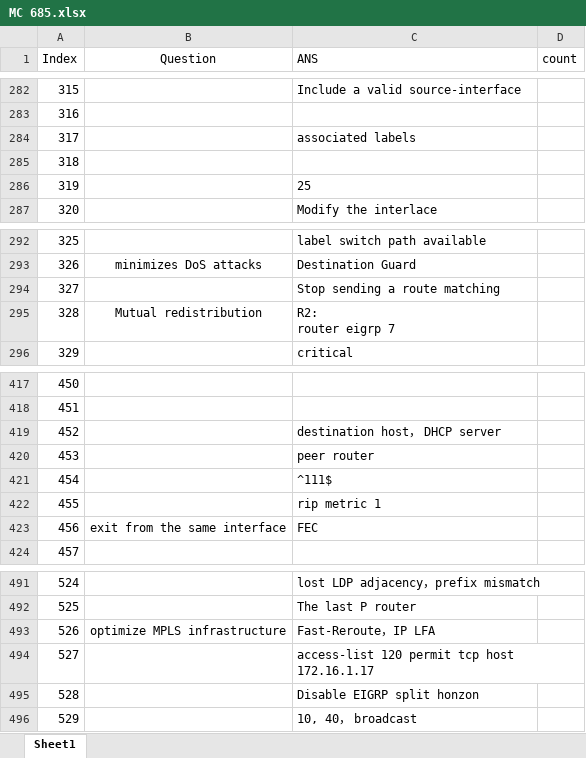
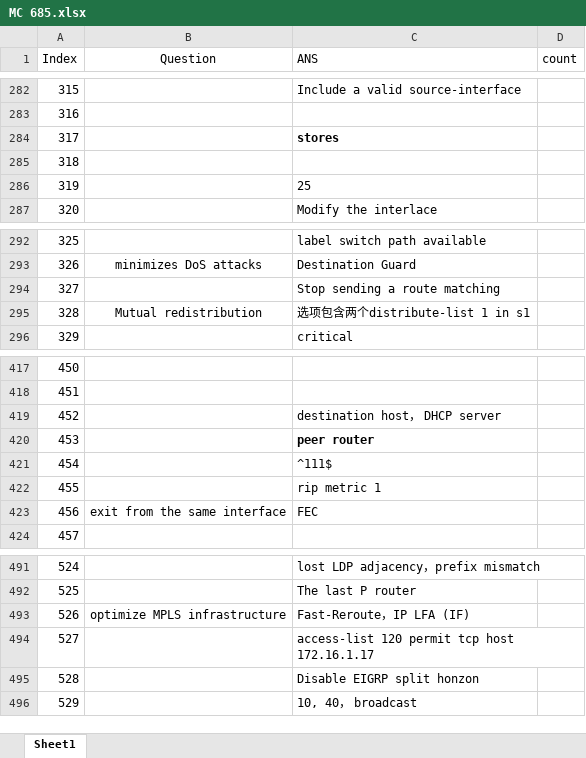
Before and after one commit to FosingC/ccnp_mc_online_test, an Excel workbook: MC 685.xlsx, sheet Sheet1, drawn as a sheet; only a part is shown, gaps mark what is left out; values as stored, in another font and other column widths than the file's, no borders; ↵ is a line break in a cell; the diff covers the shown part only; the diff names each change by its address in the sheet, - before the commit and + after, or states it on an @@ line.

```diff
--- a/MC 685.xlsx (sheet Sheet1)
+++ b/MC 685.xlsx (sheet Sheet1)
-C284 (ANS): associated labels
+C284 (ANS): stores
-C284 bold: off
+C284 bold: on
-C295 (ANS): R2: ↵ router eigrp 7
+C295 (ANS): 选项包含两个distribute-list 1 in s1
-C420 bold: off
+C420 bold: on
-C493 (ANS): Fast-Reroute，IP LFA
+C493 (ANS): Fast-Reroute，IP LFA (IF)
```
Also changed, not shown: 33 removed rows elsewhere in this sheet, 1 other file.
